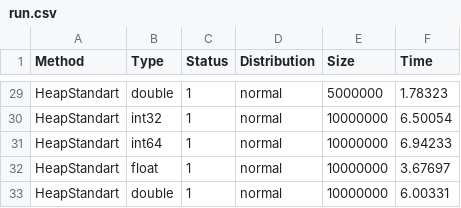
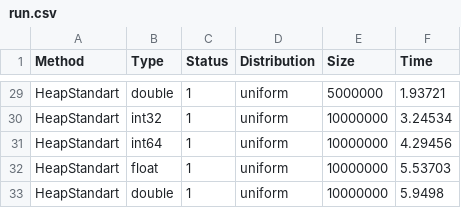
Before and after one commit to SemyonBevzuk/SortLab, a CSV file: experiments/HeapStandart/run.csv, drawn as a sheet; only a part is shown, gaps mark what is left out; the diff covers the shown part only; the diff names each change by its address in the sheet, - before the commit and + after, or states it on an @@ line.

```diff
--- a/experiments/HeapStandart/run.csv
+++ b/experiments/HeapStandart/run.csv
-D29:D33 (Distribution): normal
+D29:D33 (Distribution): uniform
-F29 (Time): 1.78323
+F29 (Time): 1.93721
-F30 (Time): 6.50054
+F30 (Time): 3.24534
-F31 (Time): 6.94233
+F31 (Time): 4.29456
-F32 (Time): 3.67697
+F32 (Time): 5.53703
-F33 (Time): 6.00331
+F33 (Time): 5.9498
```
Also changed, not shown: 54 edited cells elsewhere in this file, experiments/BucketInsertion/run.csv, experiments/Heap/run.csv, 21 other files.
